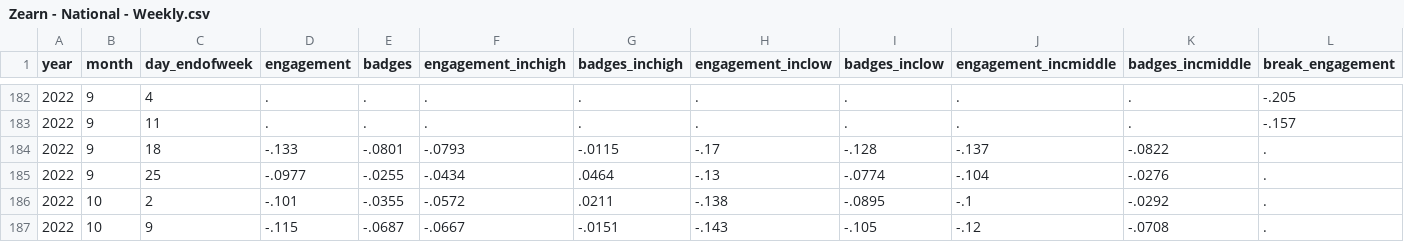
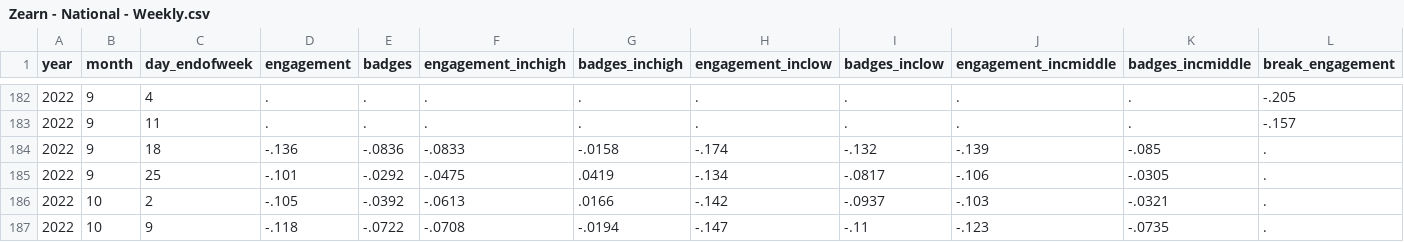
Before and after one commit to OpportunityInsights/EconomicTracker, a CSV file: data/Zearn - National - Weekly.csv, drawn as a sheet; only a part is shown, gaps mark what is left out; the diff covers the shown part only; the diff names each change by its address in the sheet, - before the commit and + after, or states it on an @@ line.

```diff
--- a/data/Zearn - National - Weekly.csv
+++ b/data/Zearn - National - Weekly.csv
-D184 (engagement): -.133
+D184 (engagement): -.136
-E184 (badges): -.0801
+E184 (badges): -.0836
-F184 (engagement_inchigh): -.0793
+F184 (engagement_inchigh): -.0833
-G184 (badges_inchigh): -.0115
+G184 (badges_inchigh): -.0158
-H184 (engagement_inclow): -.17
+H184 (engagement_inclow): -.174
-I184 (badges_inclow): -.128
+I184 (badges_inclow): -.132
-J184 (engagement_incmiddle): -.137
+J184 (engagement_incmiddle): -.139
-K184 (badges_incmiddle): -.0822
+K184 (badges_incmiddle): -.085
-D185 (engagement): -.0977
+D185 (engagement): -.101
-E185 (badges): -.0255
+E185 (badges): -.0292
-F185 (engagement_inchigh): -.0434
+F185 (engagement_inchigh): -.0475
-G185 (badges_inchigh): .0464
+G185 (badges_inchigh): .0419
-H185 (engagement_inclow): -.13
+H185 (engagement_inclow): -.134
-I185 (badges_inclow): -.0774
+I185 (badges_inclow): -.0817
-J185 (engagement_incmiddle): -.104
+J185 (engagement_incmiddle): -.106
-K185 (badges_incmiddle): -.0276
+K185 (badges_incmiddle): -.0305
-D186 (engagement): -.101
+D186 (engagement): -.105
-E186 (badges): -.0355
+E186 (badges): -.0392
-F186 (engagement_inchigh): -.0572
+F186 (engagement_inchigh): -.0613
-G186 (badges_inchigh): .0211
+G186 (badges_inchigh): .0166
-H186 (engagement_inclow): -.138
+H186 (engagement_inclow): -.142
-I186 (badges_inclow): -.0895
+I186 (badges_inclow): -.0937
-J186 (engagement_incmiddle): -.1
+J186 (engagement_incmiddle): -.103
-K186 (badges_incmiddle): -.0292
+K186 (badges_incmiddle): -.0321
-D187 (engagement): -.115
+D187 (engagement): -.118
-E187 (badges): -.0687
+E187 (badges): -.0722
-F187 (engagement_inchigh): -.0667
+F187 (engagement_inchigh): -.0708
-G187 (badges_inchigh): -.0151
+G187 (badges_inchigh): -.0194
-H187 (engagement_inclow): -.143
+H187 (engagement_inclow): -.147
-I187 (badges_inclow): -.105
+I187 (badges_inclow): -.11
-J187 (engagement_incmiddle): -.12
+J187 (engagement_incmiddle): -.123
-K187 (badges_incmiddle): -.0708
+K187 (badges_incmiddle): -.0735
```
Also changed, not shown: 1 added row and 23 edited cells elsewhere in this file, data/Zearn - City - Weekly.csv, data/Zearn - State - Weekly.csv.
